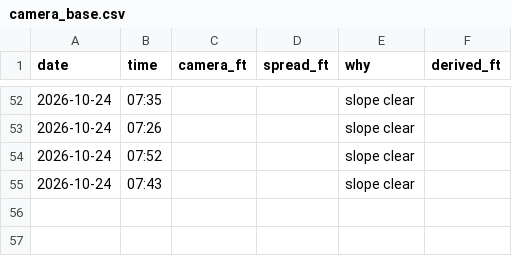
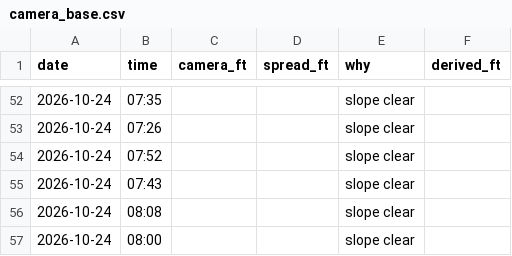
Before and after one commit to aukaka-9898/kula-today, a CSV file: docs/camera_base.csv, drawn as a sheet; only a part is shown, gaps mark what is left out; the diff names each change by its address in the sheet, - before the commit and + after, or states it on an @@ line.

```diff
--- a/docs/camera_base.csv
+++ b/docs/camera_base.csv
+row 56: 2026-10-24 | 08:08 |  |  | slope clear
+row 57: 2026-10-24 | 08:00 |  |  | slope clear
```
Also changed, not shown: docs/camera_log.csv, 10 other files.
